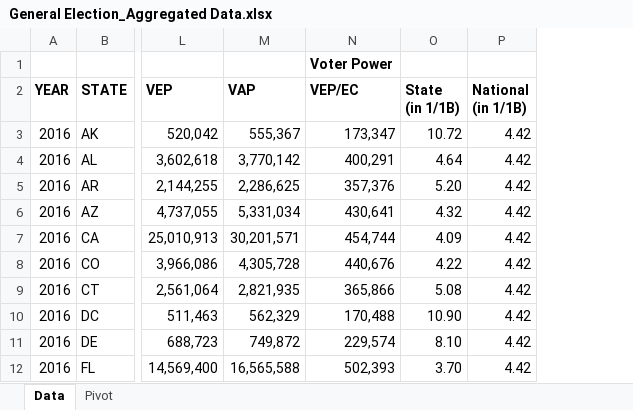
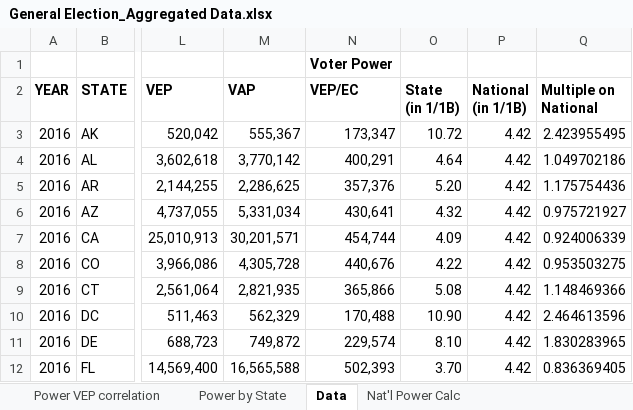
Before and after one commit to cendylin/w209_finalproject, an Excel workbook: data/General Election_Aggregated Data.xlsx, sheet Data, drawn as a sheet; only a part is shown, gaps mark what is left out; values as stored, in another font and other column widths than the file's, no borders; the diff names each change by its address in the sheet, - before the commit and + after, or states it on an @@ line.

Commit message:
Updated Data File

```diff
--- a/data/General Election_Aggregated Data.xlsx (sheet Data)
+++ b/data/General Election_Aggregated Data.xlsx (sheet Data)
-sheet tab: Pivot
+sheet tab: Nat'l Power Calc
+sheet tab: Power VEP correlation
+sheet tab: Power by State
+column Q (Multiple on National), rows 3-12: 2.423955495 | 1.049702186 | 1.175754436 | 0.975721927 | 0.924006339 | 0.953503275 | 1.148469366 | 2.464613596 | 1.830283965 | 0.836369405
```
Also changed, not shown: sheet Nat'l Power Calc, formulas that keep their value, charts or pictures, 1 other file.
